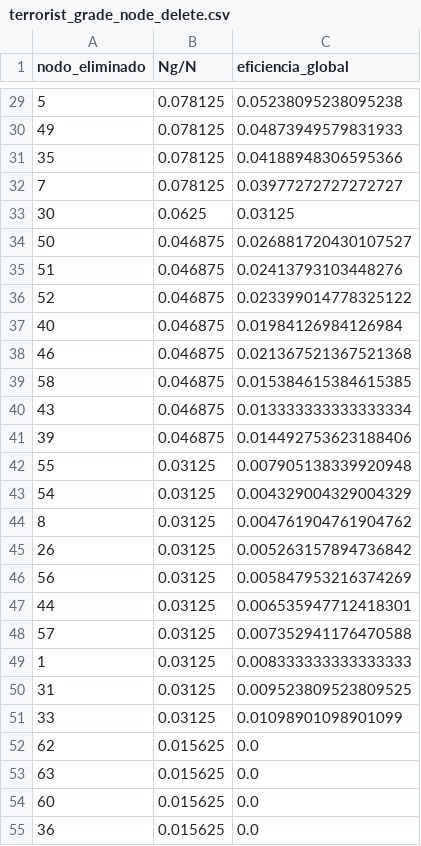
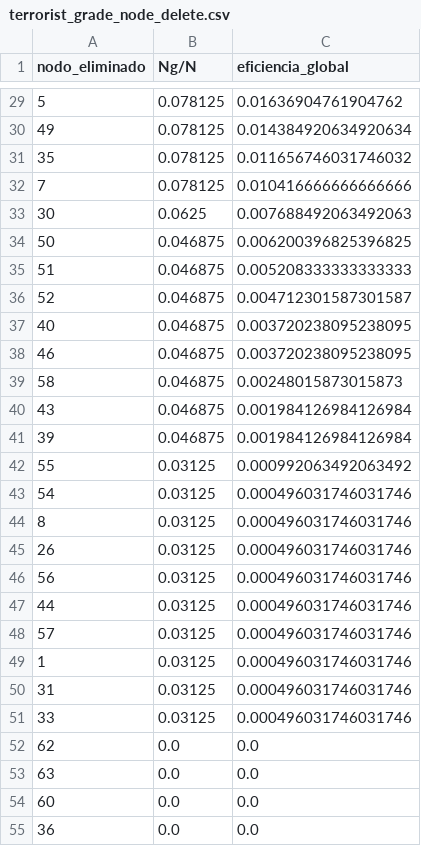
Before and after one commit to Grupo-12-DMCyT/Comparative-Analysis-in-Two-Human-Networks, a CSV file: datasets/robustez/terrorist_grade_node_delete.csv, drawn as a sheet; only a part is shown, gaps mark what is left out; the diff covers the shown part only.

```diff
--- a/datasets/robustez/terrorist_grade_node_delete.csv
+++ b/datasets/robustez/terrorist_grade_node_delete.csv
@@ -29,27 +29,27 @@ nodo_eliminado,Ng/N,eficiencia_global
-5,0.078125,0.05238095238095238
-49,0.078125,0.04873949579831933
-35,0.078125,0.04188948306595366
-7,0.078125,0.03977272727272727
-30,0.0625,0.03125
-50,0.046875,0.026881720430107527
-51,0.046875,0.02413793103448276
-52,0.046875,0.023399014778325122
-40,0.046875,0.01984126984126984
-46,0.046875,0.021367521367521368
-58,0.046875,0.015384615384615385
-43,0.046875,0.013333333333333334
-39,0.046875,0.014492753623188406
-55,0.03125,0.007905138339920948
-54,0.03125,0.004329004329004329
-8,0.03125,0.004761904761904762
-26,0.03125,0.005263157894736842
-56,0.03125,0.005847953216374269
-44,0.03125,0.006535947712418301
-57,0.03125,0.007352941176470588
-1,0.03125,0.008333333333333333
-31,0.03125,0.009523809523809525
-33,0.03125,0.01098901098901099
-62,0.015625,0.0
-63,0.015625,0.0
-60,0.015625,0.0
-36,0.015625,0.0
+5,0.078125,0.01636904761904762
+49,0.078125,0.014384920634920634
+35,0.078125,0.011656746031746032
+7,0.078125,0.010416666666666666
+30,0.0625,0.007688492063492063
+50,0.046875,0.006200396825396825
+51,0.046875,0.005208333333333333
+52,0.046875,0.004712301587301587
+40,0.046875,0.003720238095238095
+46,0.046875,0.003720238095238095
+58,0.046875,0.00248015873015873
+43,0.046875,0.001984126984126984
+39,0.046875,0.001984126984126984
+55,0.03125,0.000992063492063492
+54,0.03125,0.000496031746031746
+8,0.03125,0.000496031746031746
+26,0.03125,0.000496031746031746
+56,0.03125,0.000496031746031746
+44,0.03125,0.000496031746031746
+57,0.03125,0.000496031746031746
+1,0.03125,0.000496031746031746
+31,0.03125,0.000496031746031746
+33,0.03125,0.000496031746031746
+62,0.0,0.0
+63,0.0,0.0
+60,0.0,0.0
+36,0.0,0.0
```
Also changed, not shown: 35 edited cells elsewhere in this file, datasets/robustez/email_betweenness_node_delete.csv, datasets/robustez/email_grade_node_delete.csv, 4 other files.
